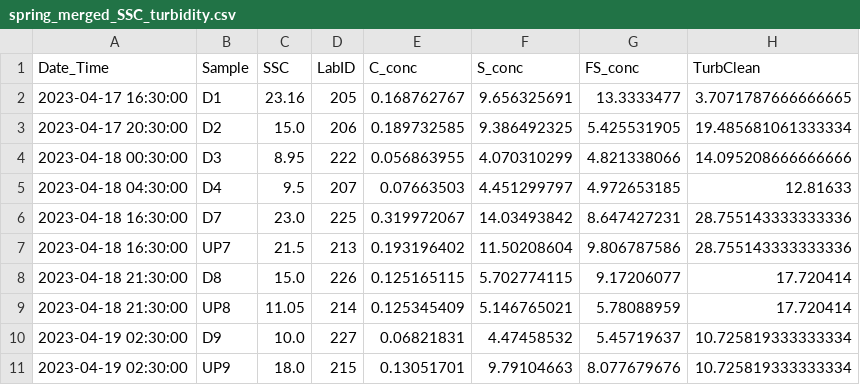
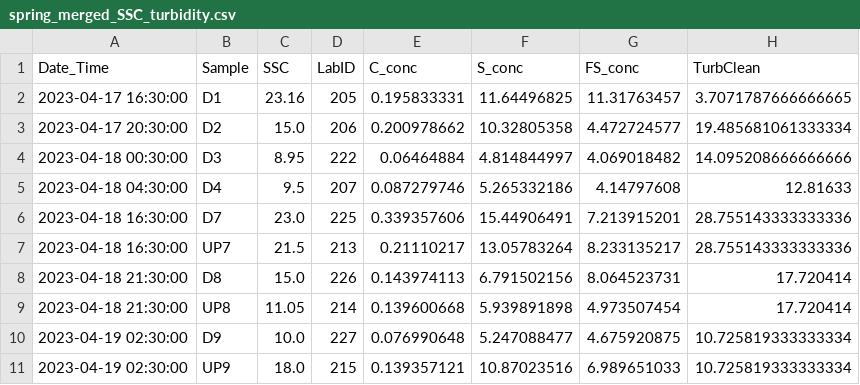
Before and after one commit to nicole-hucke/sediment_trap_paper, a CSV file: data_analysis/suspended_sediment_analysis/turbidity_threshold_by_grain_size/spring_merged_SSC_turbidity.csv, drawn as a sheet; only a part is shown; the diff covers the shown part only.

Commit message:
updating size specific rating curve with corrected WC GSDs
(it didnt work)

```diff
--- a/data_analysis/suspended_sediment_analysis/turbidity_threshold_by_grain_size/spring_merged_SSC_turbidity.csv
+++ b/data_analysis/suspended_sediment_analysis/turbidity_threshold_by_grain_size/spring_merged_SSC_turbidity.csv
@@ -1,11 +1,11 @@
 Date_Time,Sample ,SSC,LabID,C_conc,S_conc,FS_conc,TurbClean
-2023-04-17 16:30:00,D1,23.16,205,0.168762767,9.656325691,13.3333477,3.7071787666666665
-2023-04-17 20:30:00,D2,15.0,206,0.189732585,9.386492325,5.425531905,19.485681061333334
-2023-04-18 00:30:00,D3,8.95,222,0.056863955,4.070310299,4.821338066,14.095208666666666
-2023-04-18 04:30:00,D4,9.5,207,0.07663503,4.451299797,4.972653185,12.81633
-2023-04-18 16:30:00,D7,23.0,225,0.319972067,14.03493842,8.647427231,28.755143333333336
-2023-04-18 16:30:00,UP7,21.5,213,0.193196402,11.50208604,9.806787586,28.755143333333336
-2023-04-18 21:30:00,D8,15.0,226,0.125165115,5.702774115,9.17206077,17.720414
-2023-04-18 21:30:00,UP8,11.05,214,0.125345409,5.146765021,5.78088959,17.720414
-2023-04-19 02:30:00,D9,10.0,227,0.06821831,4.47458532,5.45719637,10.725819333333334
-2023-04-19 02:30:00,UP9,18.0,215,0.13051701,9.79104663,8.077679676,10.725819333333334
+2023-04-17 16:30:00,D1,23.16,205,0.195833331,11.64496825,11.31763457,3.7071787666666665
+2023-04-17 20:30:00,D2,15.0,206,0.200978662,10.32805358,4.472724577,19.485681061333334
+2023-04-18 00:30:00,D3,8.95,222,0.06464884,4.814844997,4.069018482,14.095208666666666
+2023-04-18 04:30:00,D4,9.5,207,0.087279746,5.265332186,4.14797608,12.81633
+2023-04-18 16:30:00,D7,23.0,225,0.339357606,15.44906491,7.213915201,28.755143333333336
+2023-04-18 16:30:00,UP7,21.5,213,0.21110217,13.05783264,8.233135217,28.755143333333336
+2023-04-18 21:30:00,D8,15.0,226,0.143974113,6.791502156,8.064523731,17.720414
+2023-04-18 21:30:00,UP8,11.05,214,0.139600668,5.939891898,4.973507454,17.720414
+2023-04-19 02:30:00,D9,10.0,227,0.076990648,5.247088477,4.675920875,10.725819333333334
+2023-04-19 02:30:00,UP9,18.0,215,0.139357121,10.87023516,6.989651033,10.725819333333334
```
Also changed, not shown: 95 edited cells elsewhere in this file, data_analysis/suspended_sediment_analysis/turbidity_threshold_by_grain_size/summer_merged_SSC_turbidity.csv, 2 other files.
